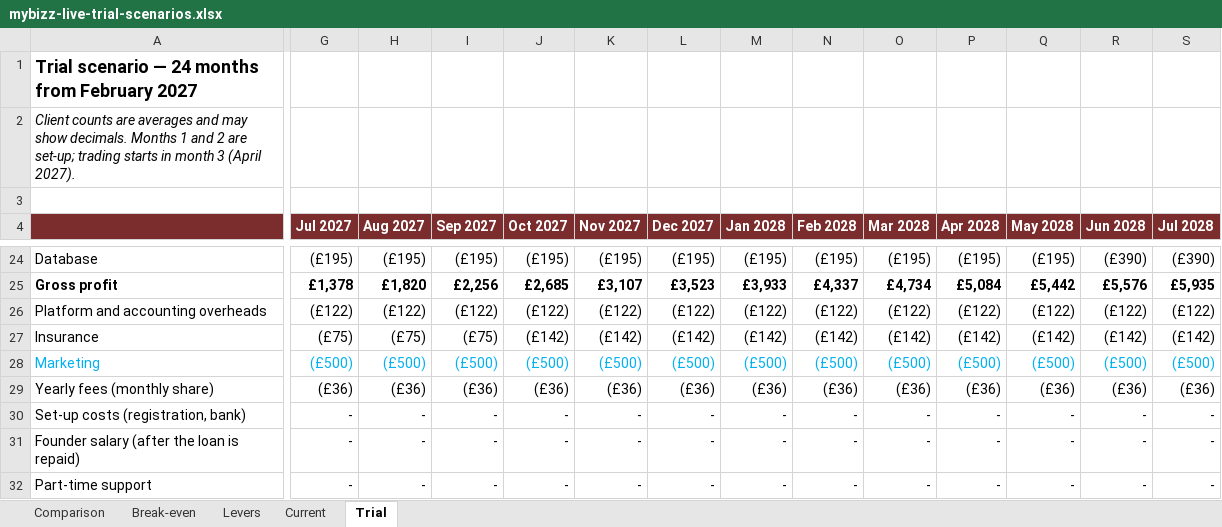
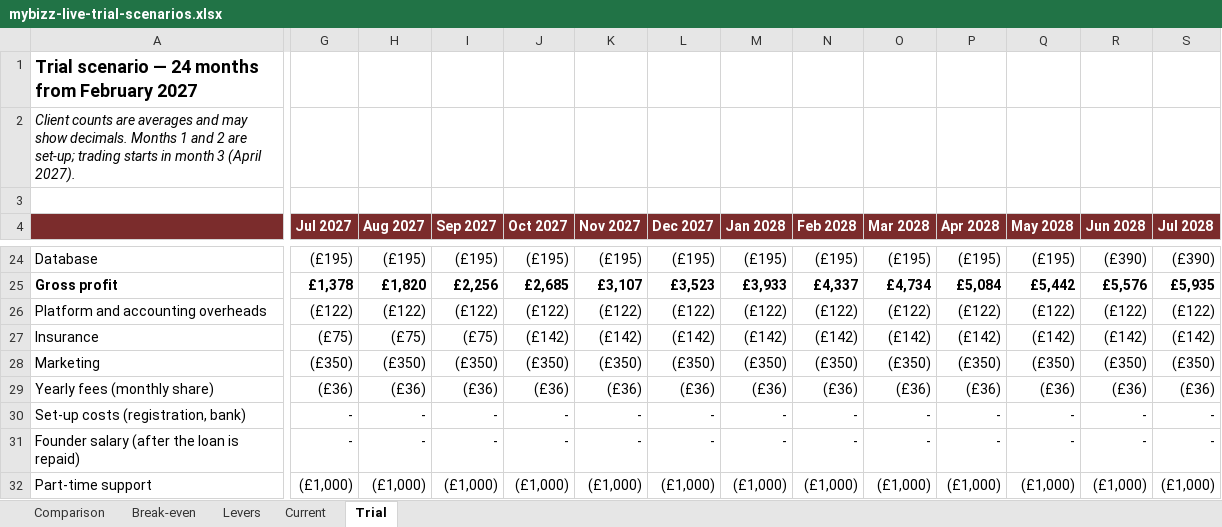
Before and after one commit to sassycomapp/data-mybizz-mgt, an Excel workbook: funding/mybizz-live-trial-scenarios.xlsx, sheet Trial, drawn as a sheet; only a part is shown, gaps mark what is left out; values as stored, in another font and other column widths than the file's, no borders; the diff covers the shown part only; the diff names each change by its address in the sheet, - before the commit and + after, or states it on an @@ line.

Commit message:
Trial scenarios: £119 price, standby from go-live, £2,000 loan

```diff
--- a/funding/mybizz-live-trial-scenarios.xlsx (sheet Trial)
+++ b/funding/mybizz-live-trial-scenarios.xlsx (sheet Trial)
-A28:S28 text colour: #00B0F0
+A28:S28 text colour: black
-G28 (Jul 2027): (£500)
+G28 (Jul 2027): (£350)
-H28 (Aug 2027): (£500)
+H28 (Aug 2027): (£350)
-I28 (Sep 2027): (£500)
+I28 (Sep 2027): (£350)
-J28 (Oct 2027): (£500)
+J28 (Oct 2027): (£350)
-K28 (Nov 2027): (£500)
+K28 (Nov 2027): (£350)
-L28 (Dec 2027): (£500)
+L28 (Dec 2027): (£350)
-M28 (Jan 2028): (£500)
+M28 (Jan 2028): (£350)
-N28 (Feb 2028): (£500)
+N28 (Feb 2028): (£350)
-O28 (Mar 2028): (£500)
+O28 (Mar 2028): (£350)
-P28 (Apr 2028): (£500)
+P28 (Apr 2028): (£350)
-Q28 (May 2028): (£500)
+Q28 (May 2028): (£350)
-R28 (Jun 2028): (£500)
+R28 (Jun 2028): (£350)
-S28 (Jul 2028): (£500)
+S28 (Jul 2028): (£350)
-G32 (Jul 2027): -
+G32 (Jul 2027): (£1,000)
-H32 (Aug 2027): -
+H32 (Aug 2027): (£1,000)
-I32 (Sep 2027): -
+I32 (Sep 2027): (£1,000)
-J32 (Oct 2027): -
+J32 (Oct 2027): (£1,000)
-K32 (Nov 2027): -
+K32 (Nov 2027): (£1,000)
-L32 (Dec 2027): -
+L32 (Dec 2027): (£1,000)
-M32 (Jan 2028): -
+M32 (Jan 2028): (£1,000)
-N32 (Feb 2028): -
+N32 (Feb 2028): (£1,000)
-O32 (Mar 2028): -
+O32 (Mar 2028): (£1,000)
-P32 (Apr 2028): -
+P32 (Apr 2028): (£1,000)
-Q32 (May 2028): -
+Q32 (May 2028): (£1,000)
-R32 (Jun 2028): -
+R32 (Jun 2028): (£1,000)
-S32 (Jul 2028): -
+S32 (Jul 2028): (£1,000)
```
Also changed, not shown: 143 edited cells and cell formats elsewhere in this sheet, sheet Levers, sheet Break-even, sheet Comparison, formulas that keep their value, 1 other file.
